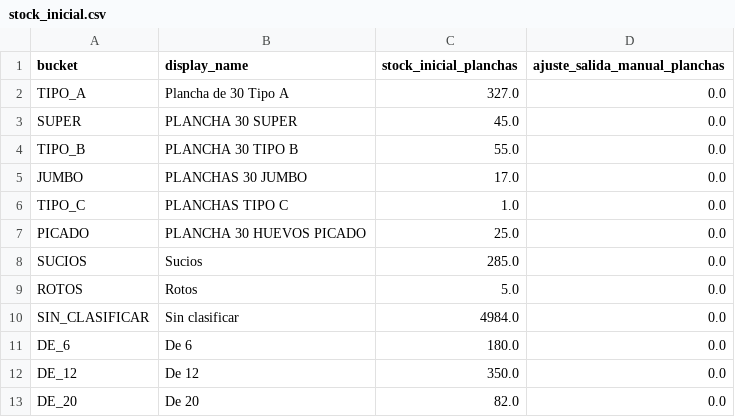
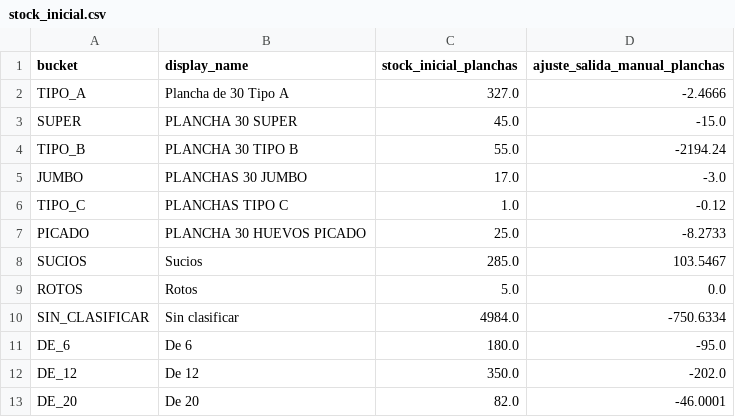
Before and after one commit to djsa97/dashboard-stock-huevos, a CSV file: stock_huevos_dashboard/data/stock_inicial.csv, drawn as a sheet.

```diff
--- a/stock_huevos_dashboard/data/stock_inicial.csv
+++ b/stock_huevos_dashboard/data/stock_inicial.csv
@@ -1,13 +1,13 @@
 bucket,display_name,stock_inicial_planchas,ajuste_salida_manual_planchas
-TIPO_A,Plancha de 30 Tipo A,327.0,0.0
-SUPER,PLANCHA 30 SUPER,45.0,0.0
-TIPO_B,PLANCHA 30 TIPO B,55.0,0.0
-JUMBO,PLANCHAS 30 JUMBO,17.0,0.0
-TIPO_C,PLANCHAS TIPO C,1.0,0.0
-PICADO,PLANCHA 30 HUEVOS PICADO,25.0,0.0
-SUCIOS,Sucios,285.0,0.0
+TIPO_A,Plancha de 30 Tipo A,327.0,-2.4666
+SUPER,PLANCHA 30 SUPER,45.0,-15.0
+TIPO_B,PLANCHA 30 TIPO B,55.0,-2194.24
+JUMBO,PLANCHAS 30 JUMBO,17.0,-3.0
+TIPO_C,PLANCHAS TIPO C,1.0,-0.12
+PICADO,PLANCHA 30 HUEVOS PICADO,25.0,-8.2733
+SUCIOS,Sucios,285.0,103.5467
 ROTOS,Rotos,5.0,0.0
-SIN_CLASIFICAR,Sin clasificar,4984.0,0.0
-DE_6,De 6,180.0,0.0
-DE_12,De 12,350.0,0.0
-DE_20,De 20,82.0,0.0
+SIN_CLASIFICAR,Sin clasificar,4984.0,-750.6334
+DE_6,De 6,180.0,-95.0
+DE_12,De 12,350.0,-202.0
+DE_20,De 20,82.0,-46.0001
```
Also changed, not shown: stock_huevos_dashboard/data/movimientos_stock.csv, stock_huevos_dashboard/data/resumen_stock.csv, 1 other file.
